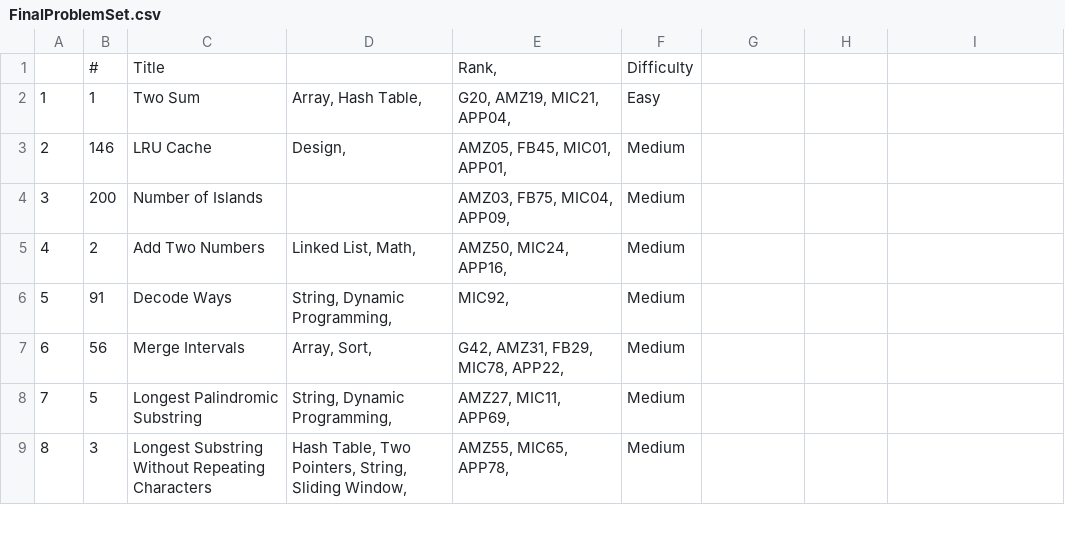
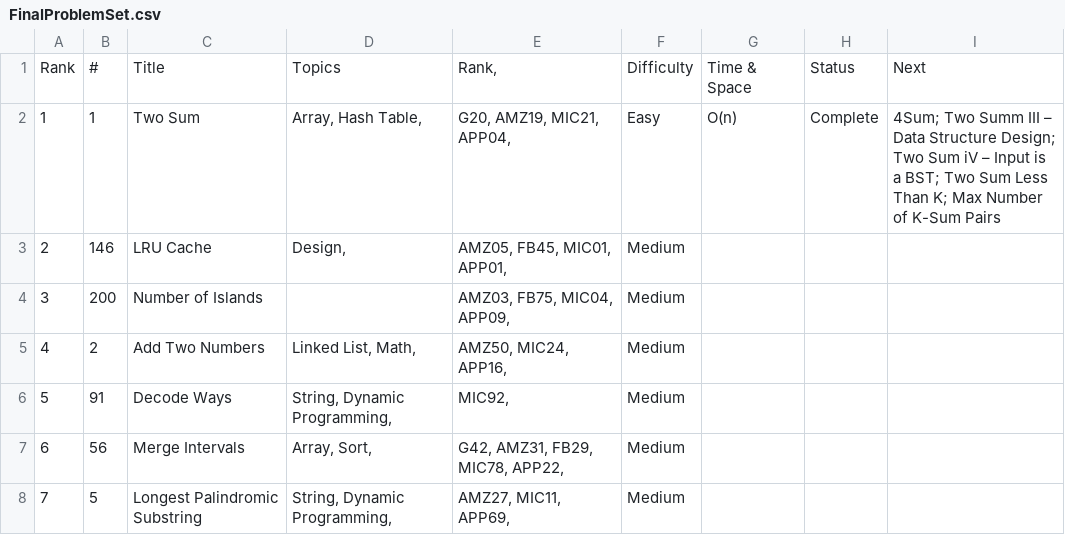
Before and after one commit to kaushikbhimraj/Algorithms, a CSV file: 01_LeetCode/03_LeetCode_Redo_3/FinalProblemSet.csv, drawn as a sheet; only a part is shown; the shorter side is filled out with more unchanged rows; removed rows and columns are numbered as before the commit, all else as after; the diff names each change by its address in the sheet, - before the commit and + after, or states it on an @@ line.

```diff
--- a/01_LeetCode/03_LeetCode_Redo_3/FinalProblemSet.csv
+++ b/01_LeetCode/03_LeetCode_Redo_3/FinalProblemSet.csv
-row 1:  | # | Title |  | Rank, | Difficulty
+row 1: Rank | # | Title | Topics | Rank, | Difficulty | Time & Space | Status | Next
-G2: (empty)
+G2: O(n)
-H2: (empty)
+H2: Complete
-I2: (empty)
+I2: 4Sum; Two Summ III – Data Structure Design; Two Sum iV – Input is a BST; Two Sum Less Than K; Max Number of K-Sum Pairs
```
Also changed, not shown: 5 other files.
